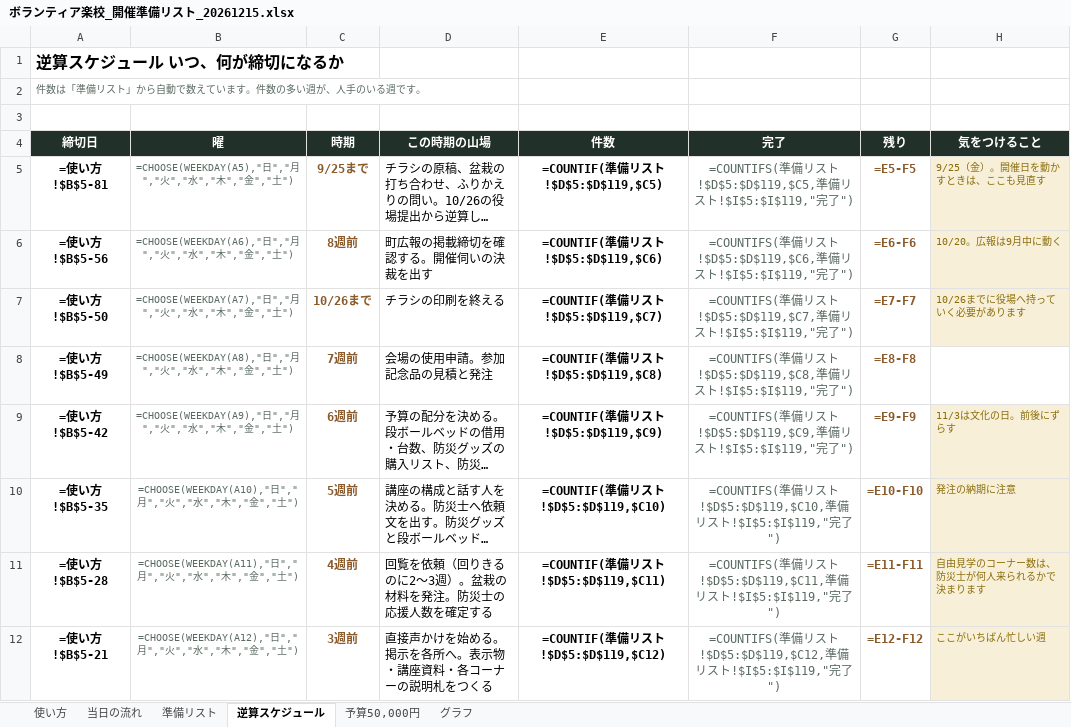
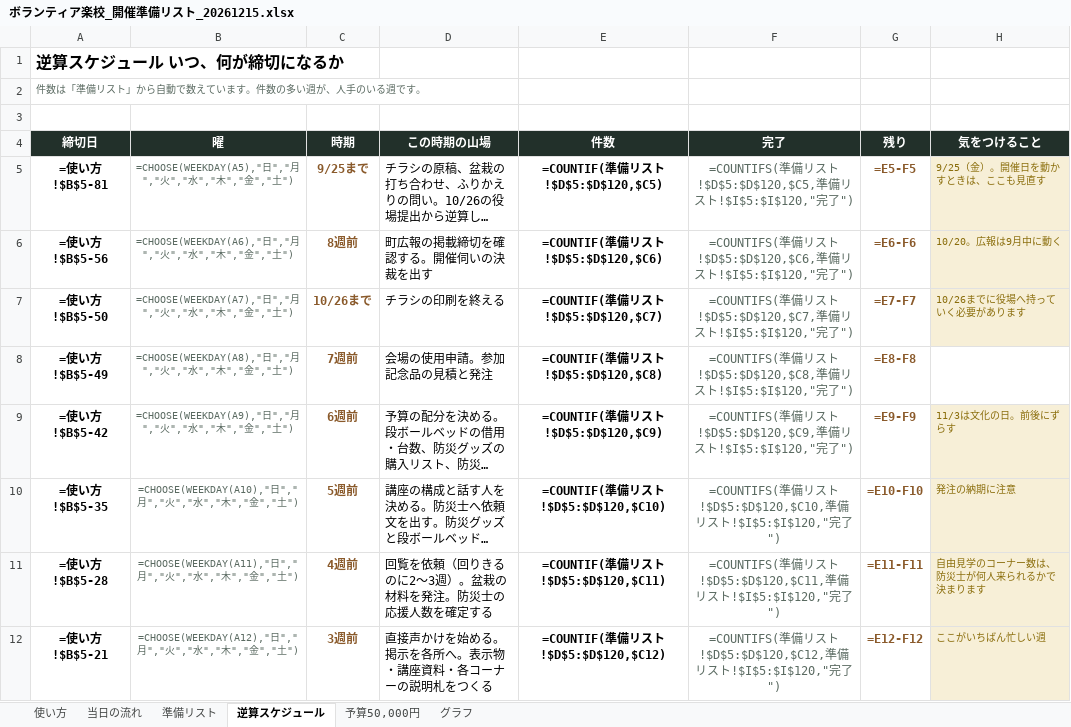
Before and after one commit to akemiblue/boranthia-fukushikyouiku, an Excel workbook: ボランティア楽校_開催準備リスト_20261215.xlsx, sheet 逆算スケジュール, drawn as a sheet; only a part is shown; long unchanged cells end in …; values as stored, in another font and other column widths than the file's, no borders; formulas without a stored value are shown as written; conditional formats not drawn; the diff covers the shown part only; the diff names each change by its address in the sheet, - before the commit and + after, or states it on an @@ line.

```diff
--- a/ボランティア楽校_開催準備リスト_20261215.xlsx (sheet 逆算スケジュール)
+++ b/ボランティア楽校_開催準備リスト_20261215.xlsx (sheet 逆算スケジュール)
-E5 (件数): =COUNTIF(準備リスト!$D$5:$D$119,$C5)
+E5 (件数): =COUNTIF(準備リスト!$D$5:$D$120,$C5)
-F5 (完了): …スト!$D$5:$D$119,$C5,準備リスト!$I$5:$I$119,"完了…
+F5 (完了): …スト!$D$5:$D$120,$C5,準備リスト!$I$5:$I$120,"完了…
-E6 (件数): =COUNTIF(準備リスト!$D$5:$D$119,$C6)
+E6 (件数): =COUNTIF(準備リスト!$D$5:$D$120,$C6)
-F6 (完了): …スト!$D$5:$D$119,$C6,準備リスト!$I$5:$I$119,"完了…
+F6 (完了): …スト!$D$5:$D$120,$C6,準備リスト!$I$5:$I$120,"完了…
-E7 (件数): =COUNTIF(準備リスト!$D$5:$D$119,$C7)
+E7 (件数): =COUNTIF(準備リスト!$D$5:$D$120,$C7)
-F7 (完了): …スト!$D$5:$D$119,$C7,準備リスト!$I$5:$I$119,"完了…
+F7 (完了): …スト!$D$5:$D$120,$C7,準備リスト!$I$5:$I$120,"完了…
-E8 (件数): =COUNTIF(準備リスト!$D$5:$D$119,$C8)
+E8 (件数): =COUNTIF(準備リスト!$D$5:$D$120,$C8)
-F8 (完了): …スト!$D$5:$D$119,$C8,準備リスト!$I$5:$I$119,"完了…
+F8 (完了): …スト!$D$5:$D$120,$C8,準備リスト!$I$5:$I$120,"完了…
-E9 (件数): =COUNTIF(準備リスト!$D$5:$D$119,$C9)
+E9 (件数): =COUNTIF(準備リスト!$D$5:$D$120,$C9)
-F9 (完了): …スト!$D$5:$D$119,$C9,準備リスト!$I$5:$I$119,"完了…
+F9 (完了): …スト!$D$5:$D$120,$C9,準備リスト!$I$5:$I$120,"完了…
-E10 (件数): =COUNTIF(準備リスト!$D$5:$D$119,$C10)
+E10 (件数): =COUNTIF(準備リスト!$D$5:$D$120,$C10)
-F10 (完了): …スト!$D$5:$D$119,$C10,準備リスト!$I$5:$I$119,"完了…
+F10 (完了): …スト!$D$5:$D$120,$C10,準備リスト!$I$5:$I$120,"完了…
-E11 (件数): =COUNTIF(準備リスト!$D$5:$D$119,$C11)
+E11 (件数): =COUNTIF(準備リスト!$D$5:$D$120,$C11)
-F11 (完了): …スト!$D$5:$D$119,$C11,準備リスト!$I$5:$I$119,"完了…
+F11 (完了): …スト!$D$5:$D$120,$C11,準備リスト!$I$5:$I$120,"完了…
-E12 (件数): =COUNTIF(準備リスト!$D$5:$D$119,$C12)
+E12 (件数): =COUNTIF(準備リスト!$D$5:$D$120,$C12)
-F12 (完了): …スト!$D$5:$D$119,$C12,準備リスト!$I$5:$I$119,"完了…
+F12 (完了): …スト!$D$5:$D$120,$C12,準備リスト!$I$5:$I$120,"完了…
```
Also changed, not shown: 16 edited cells elsewhere in this sheet, sheet 準備リスト, sheet グラフ, sheet 予算50,000円, sheet 使い方, 4 other files.
